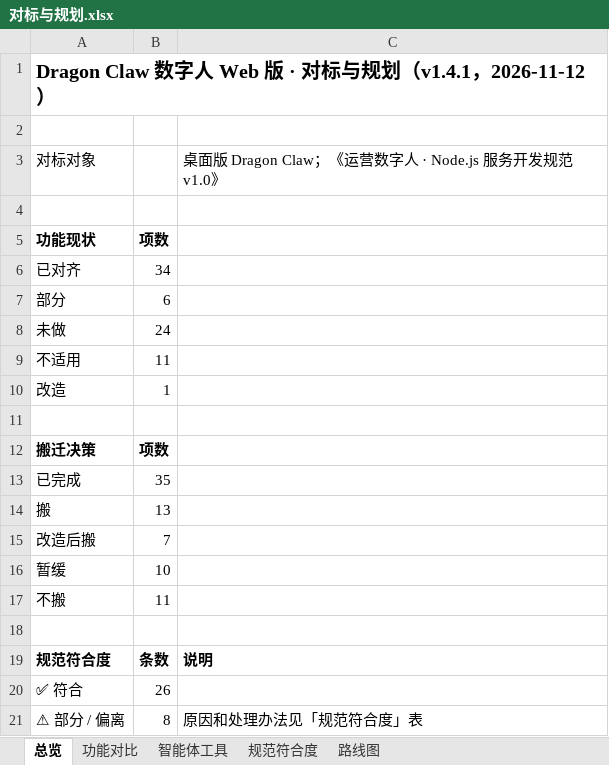
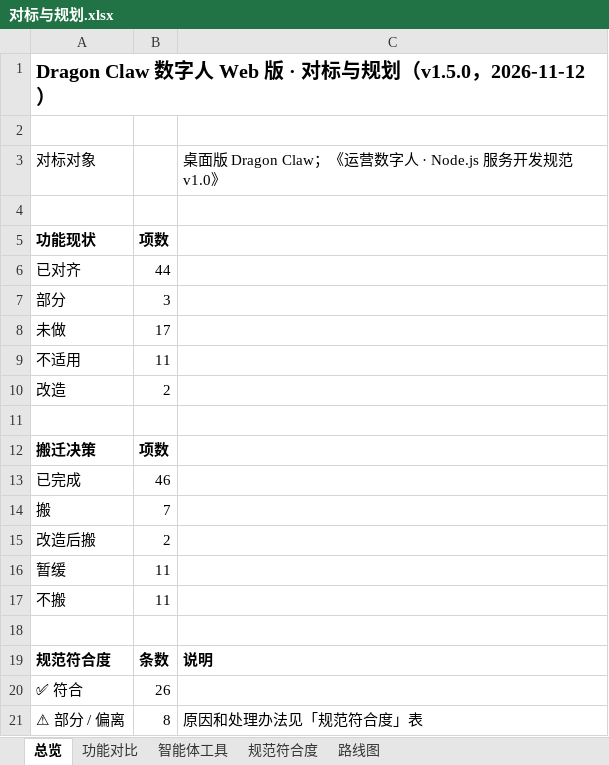
Before and after one commit to fanxiaolongx-max/Dragon-Claw-DH, an Excel workbook: docs/对标与规划.xlsx, sheet 总览, drawn as a sheet; only a part is shown; values as stored, in another font and other column widths than the file's, no borders; the diff names each change by its address in the sheet, - before the commit and + after, or states it on an @@ line.

```diff
--- a/docs/对标与规划.xlsx (sheet 总览)
+++ b/docs/对标与规划.xlsx (sheet 总览)
-A1: …与规划（v1.4.1，2026-11-12）
+A1: …与规划（v1.5.0，2026-11-12）
-B6: 34
+B6: 44
-B7: 6
+B7: 3
-B8: 24
+B8: 17
-B10: 1
+B10: 2
-B13: 35
+B13: 46
-B14: 13
+B14: 7
-B15: 7
+B15: 2
-B16: 10
+B16: 11
```
Also changed, not shown: sheet 路线图, sheet 功能对比, sheet 智能体工具, 41 other files.
